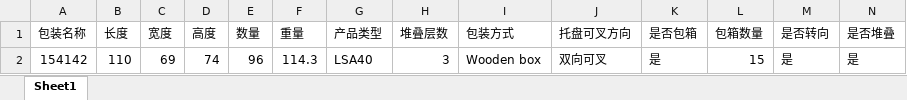
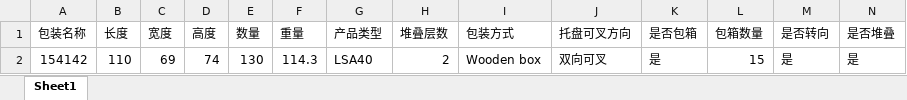
Before and after one commit to bluedreamaa/loadingplan, an Excel workbook: xlsx/packagedata template-alt2.xlsx, sheet Sheet1, drawn as a sheet; values as stored, in another font and other column widths than the file's, no borders; the diff names each change by its address in the sheet, - before the commit and + after, or states it on an @@ line.

```diff
--- a/xlsx/packagedata template-alt2.xlsx (sheet Sheet1)
+++ b/xlsx/packagedata template-alt2.xlsx (sheet Sheet1)
-E2 (数量): 96
+E2 (数量): 130
-H2 (堆叠层数): 3
+H2 (堆叠层数): 2
```
Also changed, not shown: xlsx/packagedata template-alt3.xlsm, xlsx/packagedata template-alt3.xlsx, 7 other files.
